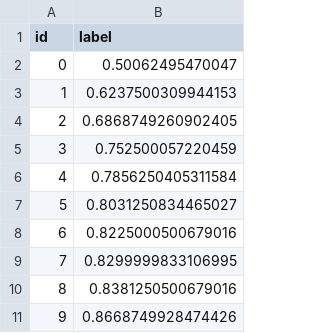
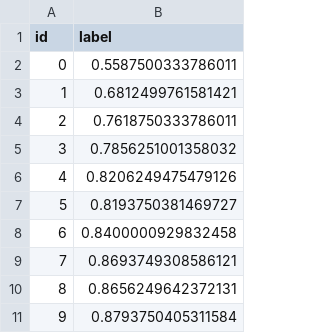
Before and after one commit to Dmiterev/python, a CSV file: Lab5/result.csv, drawn as a sheet.

```diff
--- a/Lab5/result.csv
+++ b/Lab5/result.csv
@@ -1,11 +1,11 @@
 id,label
-0,0.50062495470047
-1,0.6237500309944153
-2,0.6868749260902405
-3,0.752500057220459
-4,0.7856250405311584
-5,0.8031250834465027
-6,0.8225000500679016
-7,0.8299999833106995
-8,0.8381250500679016
-9,0.8668749928474426
+0,0.5587500333786011
+1,0.6812499761581421
+2,0.7618750333786011
+3,0.7856251001358032
+4,0.8206249475479126
+5,0.8193750381469727
+6,0.8400000929832458
+7,0.8693749308586121
+8,0.8656249642372131
+9,0.8793750405311584
```
Also changed, not shown: 3 other files.
